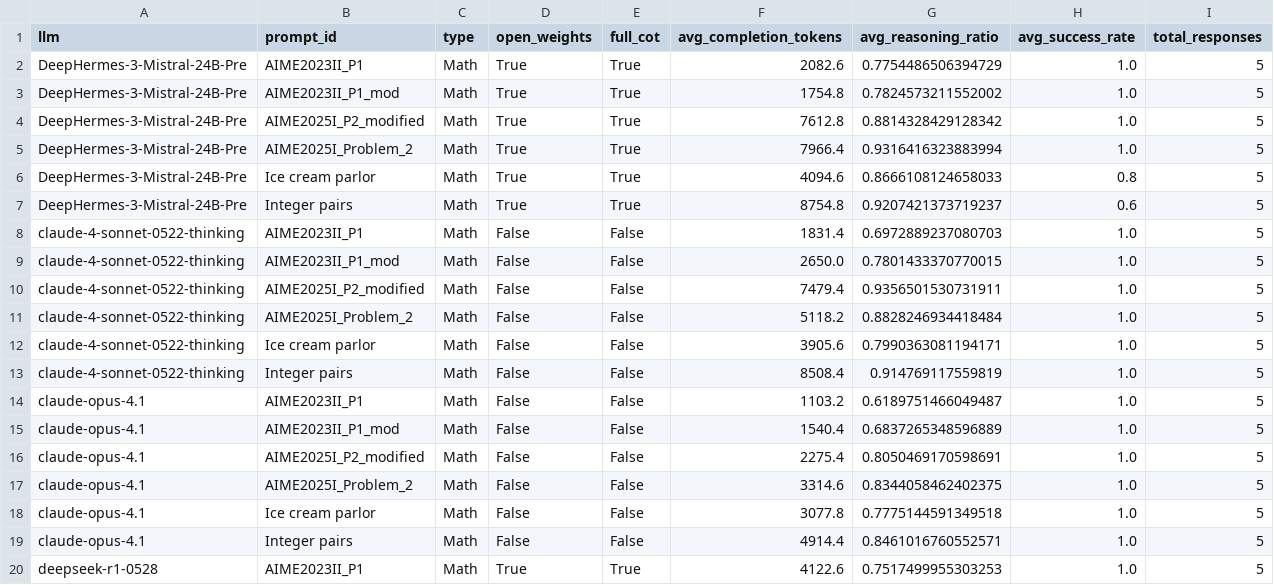
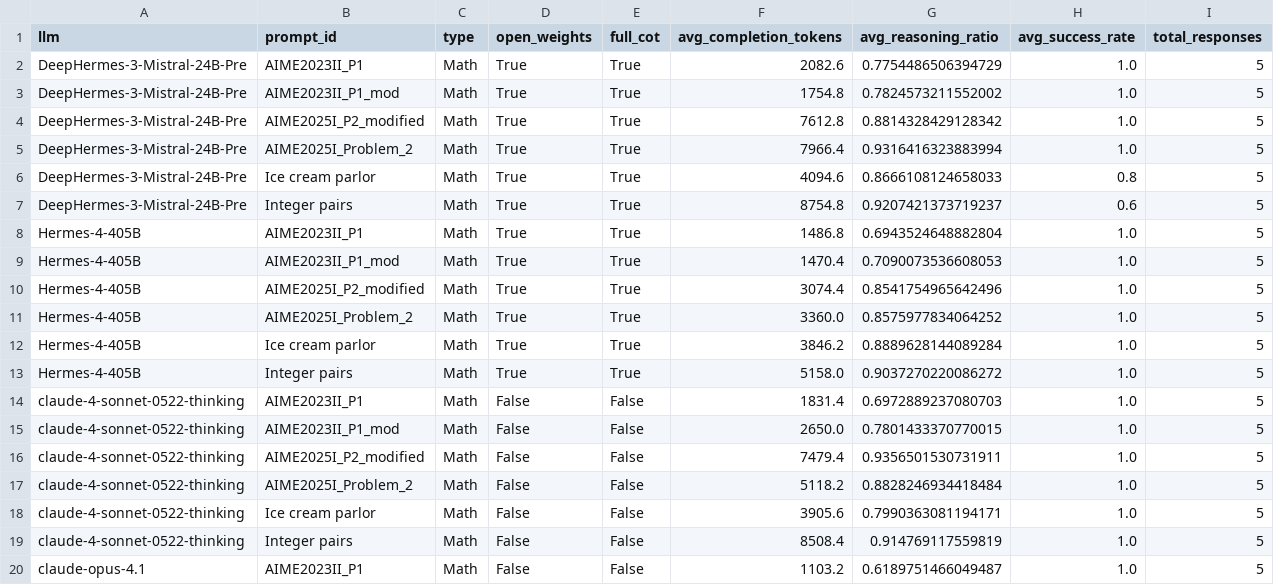
Before and after one commit to cpldcpu/LRMTokenEconomy, a CSV file: recent_figures/eco_math/math_analysis_summary.csv, drawn as a sheet; only a part is shown; the shorter side is filled out with more unchanged rows.

```diff
--- a/recent_figures/eco_math/math_analysis_summary.csv
+++ b/recent_figures/eco_math/math_analysis_summary.csv
@@ -7,2 +7,8 @@ DeepHermes-3-Mistral-24B-Pre,Ice cream parlor,Math,True,True,4094.6,0.8666108124
 DeepHermes-3-Mistral-24B-Pre,Integer pairs,Math,True,True,8754.8,0.9207421373719237,0.6,5
+Hermes-4-405B,AIME2023II_P1,Math,True,True,1486.8,0.6943524648882804,1.0,5
+Hermes-4-405B,AIME2023II_P1_mod,Math,True,True,1470.4,0.7090073536608053,1.0,5
+Hermes-4-405B,AIME2025I_P2_modified,Math,True,True,3074.4,0.8541754965642496,1.0,5
+Hermes-4-405B,AIME2025I_Problem_2,Math,True,True,3360.0,0.8575977834064252,1.0,5
+Hermes-4-405B,Ice cream parlor,Math,True,True,3846.2,0.8889628144089284,1.0,5
+Hermes-4-405B,Integer pairs,Math,True,True,5158.0,0.9037270220086272,1.0,5
 claude-4-sonnet-0522-thinking,AIME2023II_P1,Math,False,False,1831.4,0.6972889237080703,1.0,5
```
Also changed, not shown: recent_figures/eco_all/knowledge_logic_puzzle_math_analysis_summary.csv, recent_figures/eco_knowledge/knowledge_analysis_summary.csv, 40 other files.
